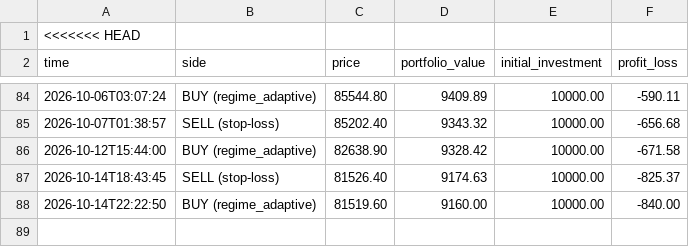
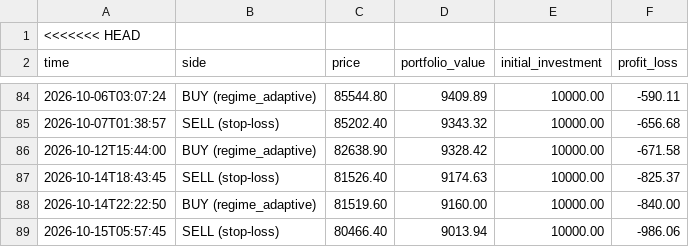
Before and after one commit to tahseenbus/trading-bot, a CSV file: trades.csv, drawn as a sheet; only a part is shown, gaps mark what is left out; the diff names each change by its address in the sheet, - before the commit and + after, or states it on an @@ line.

```diff
--- a/trades.csv
+++ b/trades.csv
+row 89: 2026-10-15T05:57:45 | SELL (stop-loss) | 80466.40 | 9013.94 | 10000.00 | -986.06
```
Also changed, not shown: 2 other files.
